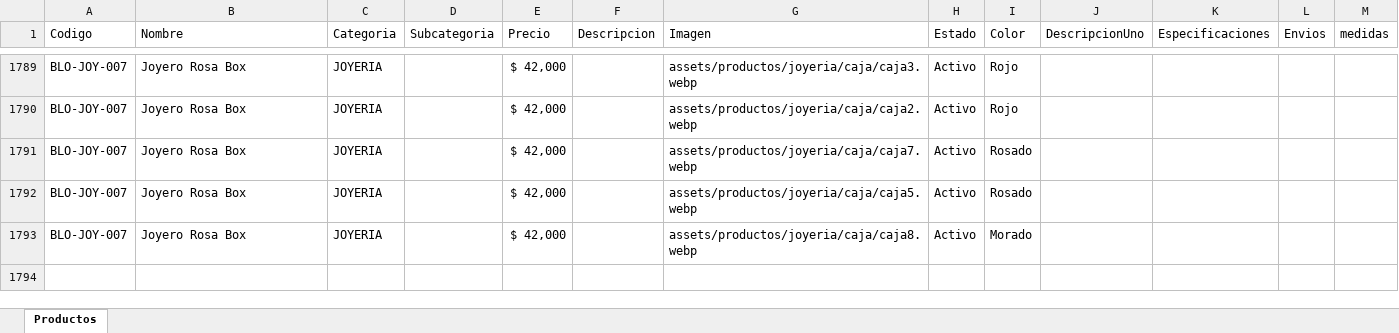
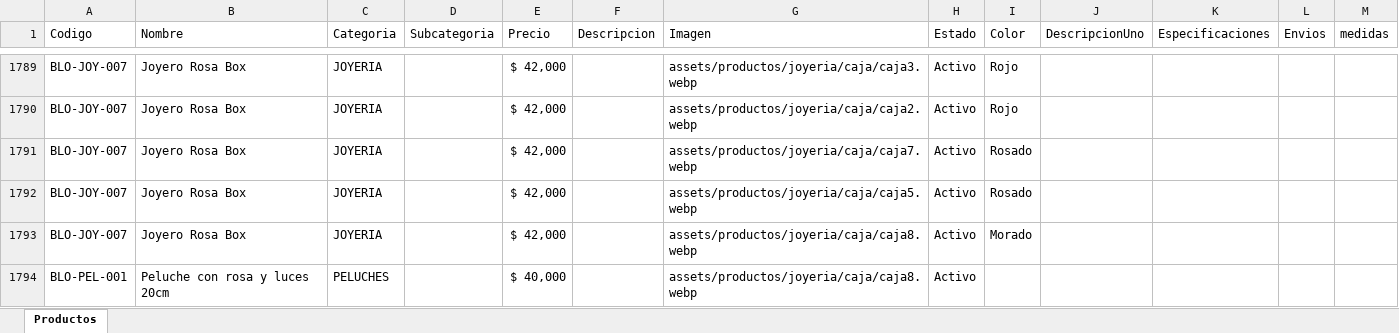
Before and after one commit to tatianacani19-cell/paginaBloopia, an Excel workbook: BD/Catalogo_Bloopia_Estructurado.xlsx, sheet Productos, drawn as a sheet; only a part is shown, gaps mark what is left out; values as stored, in another font and other column widths than the file's, no borders; the diff names each change by its address in the sheet, - before the commit and + after, or states it on an @@ line.

Commit message:
feat: initialize product category configurations and core UI styling for the storefront

```diff
--- a/BD/Catalogo_Bloopia_Estructurado.xlsx (sheet Productos)
+++ b/BD/Catalogo_Bloopia_Estructurado.xlsx (sheet Productos)
+row 1794: BLO-PEL-001 | Peluche con rosa y luces 20cm | PELUCHES |  | $ 40,000 |  | assets/productos/joyeria/caja/caja8.webp | Activo
```
Also changed, not shown: 4 other files.
